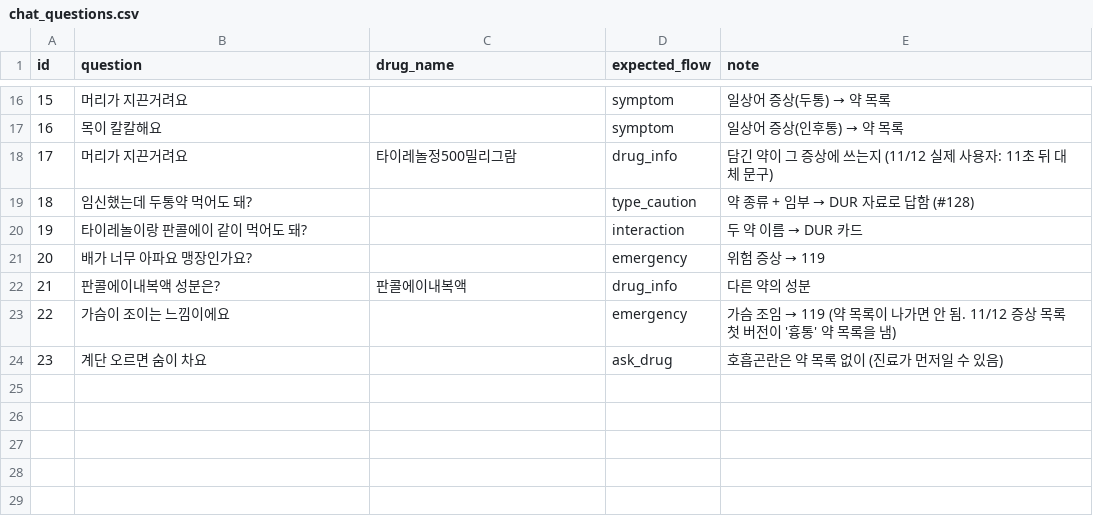
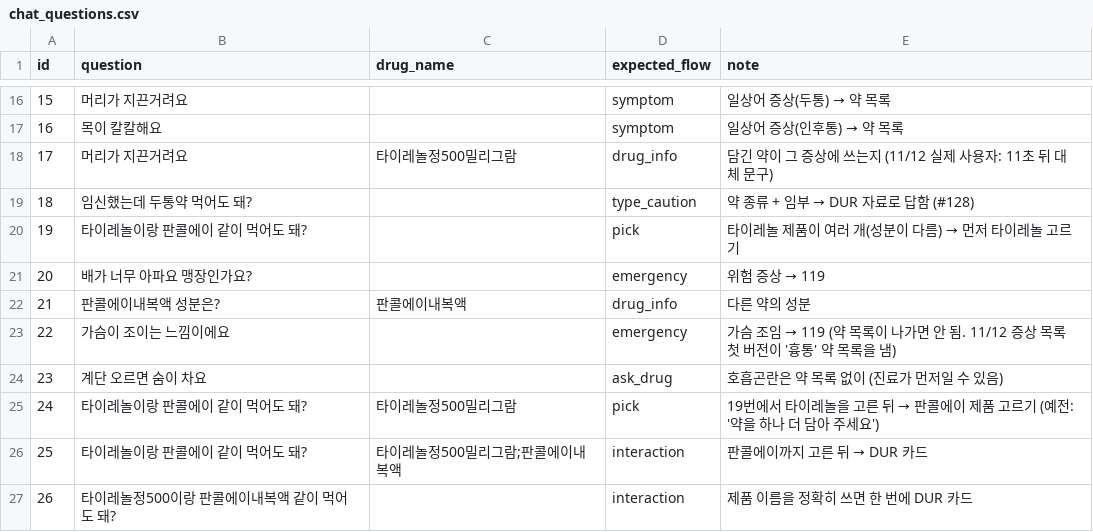
Before and after one commit to AXI260720TEAM3/medi-info, a CSV file: data/eval/chat_questions.csv, drawn as a sheet; only a part is shown, gaps mark what is left out.

```diff
--- a/data/eval/chat_questions.csv
+++ b/data/eval/chat_questions.csv
@@ -19,3 +19,3 @@ id,question,drug_name,expected_flow,note
 18,임신했는데 두통약 먹어도 돼?,,type_caution,약 종류 + 임부 → DUR 자료로 답함 (#128)
-19,타이레놀이랑 판콜에이 같이 먹어도 돼?,,interaction,두 약 이름 → DUR 카드
+19,타이레놀이랑 판콜에이 같이 먹어도 돼?,,pick,타이레놀 제품이 여러 개(성분이 다름) → 먼저 타이레놀 고르기
 20,배가 너무 아파요 맹장인가요?,,emergency,위험 증상 → 119
@@ -24 +24,4 @@ id,question,drug_name,expected_flow,note
 23,계단 오르면 숨이 차요,,ask_drug,호흡곤란은 약 목록 없이 (진료가 먼저일 수 있음)
+24,타이레놀이랑 판콜에이 같이 먹어도 돼?,타이레놀정500밀리그람,pick,19번에서 타이레놀을 고른 뒤 → 판콜에이 제품 고르기 (예전: '약을 하나 더 담아 주세요')
+25,타이레놀이랑 판콜에이 같이 먹어도 돼?,타이레놀정500밀리그람;판콜에이내복액,interaction,판콜에이까지 고른 뒤 → DUR 카드
+26,타이레놀정500이랑 판콜에이내복액 같이 먹어도 돼?,,interaction,제품 이름을 정확히 쓰면 한 번에 DUR 카드
```
Also changed, not shown: 2 other files.
